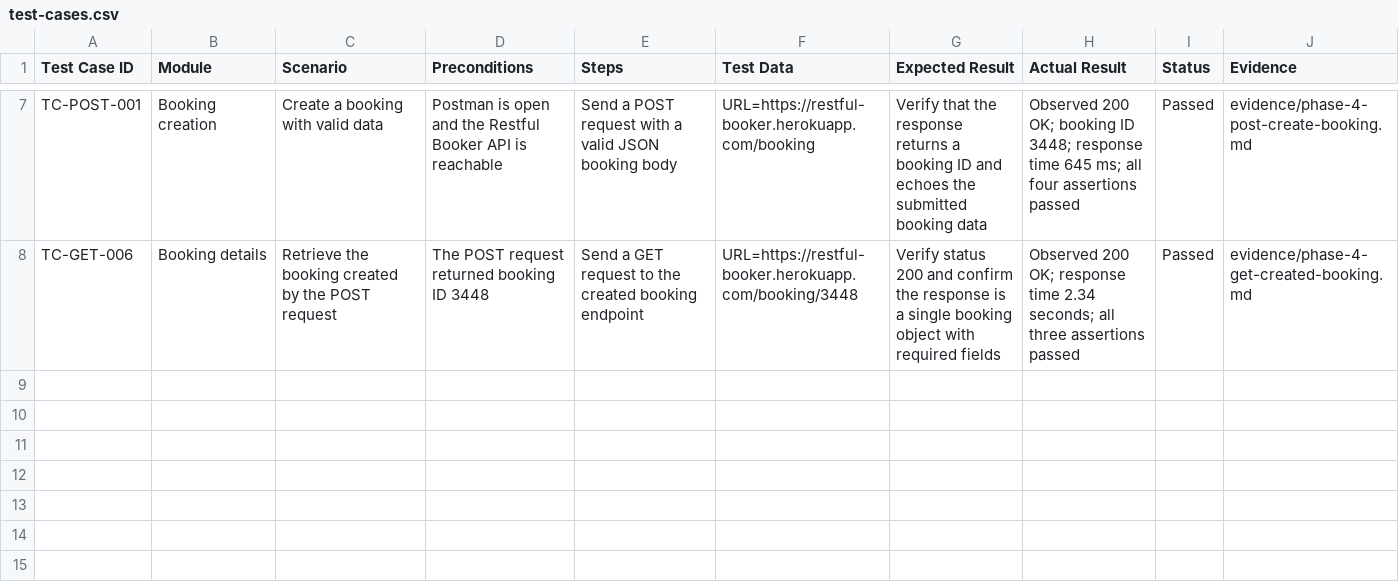
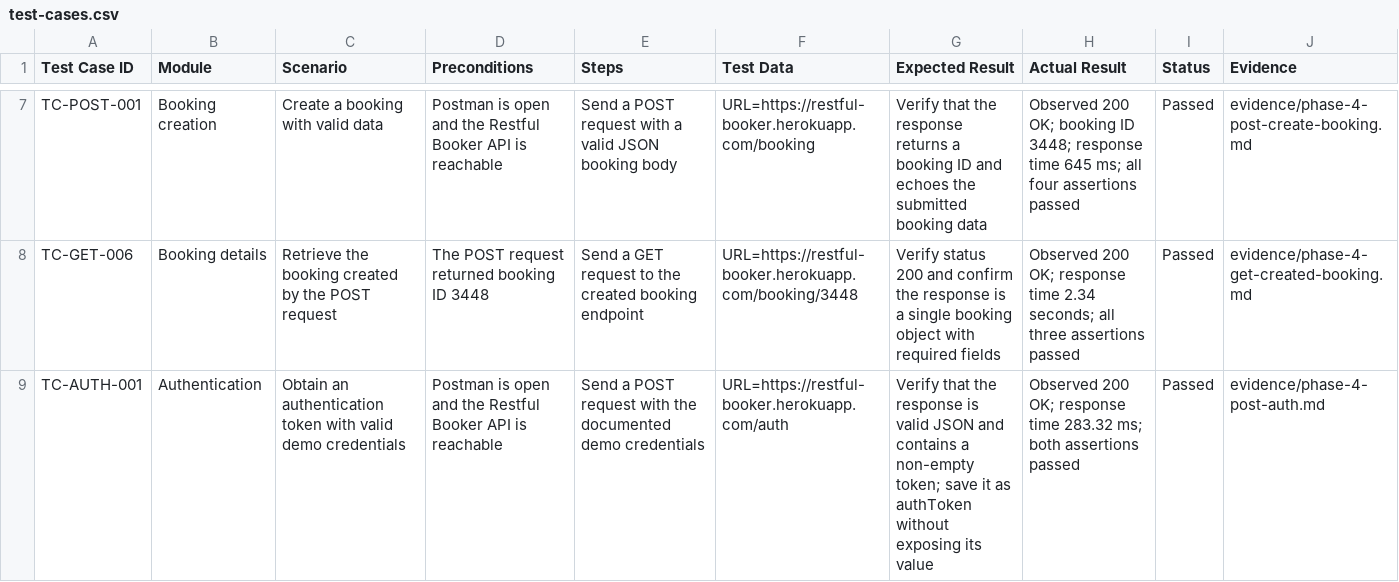
Before and after one commit to ShreyaSolanki17/restful-booker-api-testing, a CSV file: test-cases/test-cases.csv, drawn as a sheet; only a part is shown, gaps mark what is left out; the diff names each change by its address in the sheet, - before the commit and + after, or states it on an @@ line.

Commit message:
Document authentication token workflow

```diff
--- a/test-cases/test-cases.csv
+++ b/test-cases/test-cases.csv
+row 9: TC-AUTH-001 | Authentication | Obtain an authentication token with valid demo credentials | Postman is open and the Restful Booker API is reachable | Send a POST request with the documented demo credentials | URL=https://restful-booker.herokuapp.com/auth | Verify that the response is valid JSON and contains a non-empty token; save it as authToken without exposing its value | Observed 200 OK; response time 283.32 ms; both assertions passed | Passed | evidence/phase-4-post-auth.md
```
Also changed, not shown: 1 other file.
